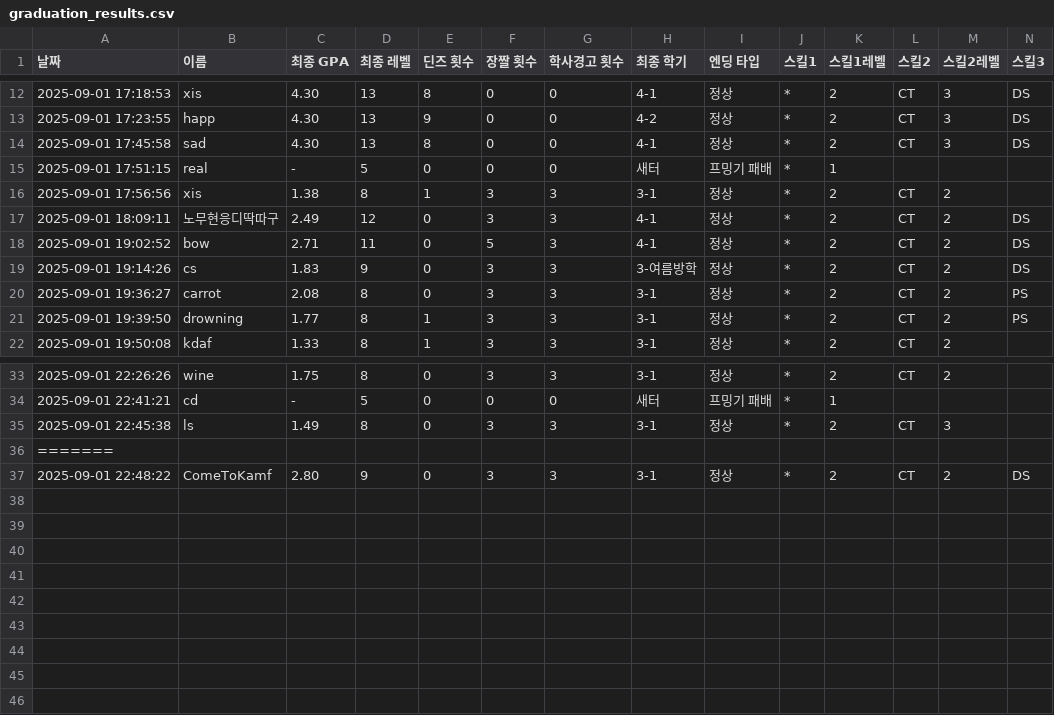
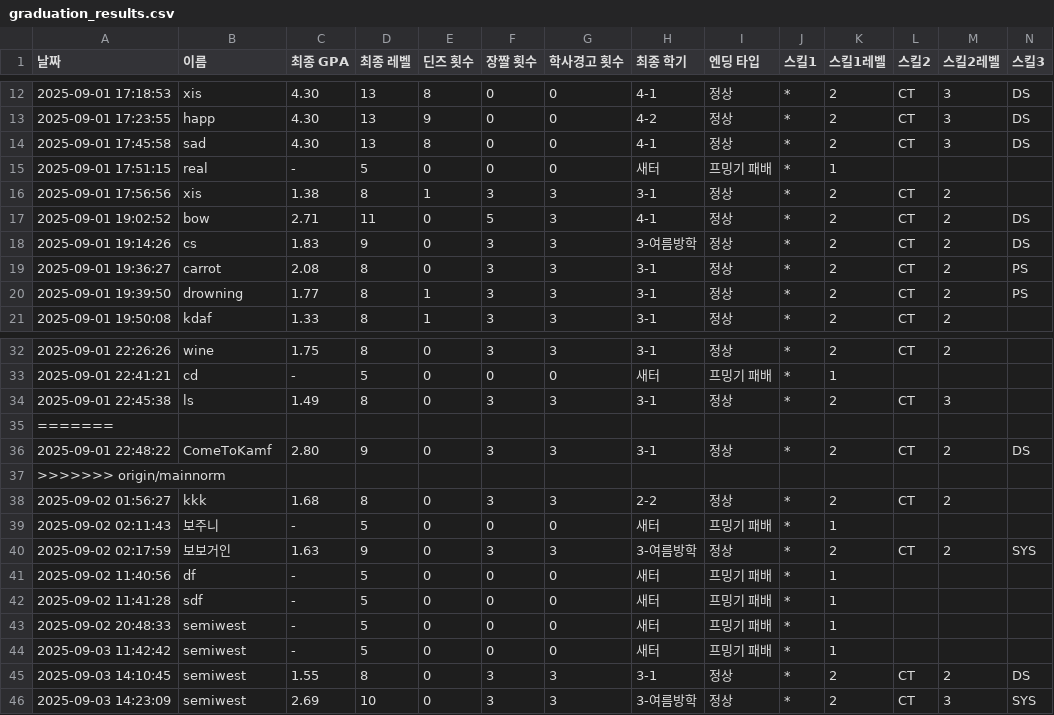
Before and after one commit to SemiWest/CSmonster, a CSV file: pys/results/graduation/graduation_results.csv, drawn as a sheet; only a part is shown, gaps mark what is left out; removed rows and columns are numbered as before the commit, all else as after; rows hold the shown columns only; the diff names each change by its address in the sheet, - before the commit and + after, or states it on an @@ line.

Commit message:
dfs

```diff
--- a/pys/results/graduation/graduation_results.csv
+++ b/pys/results/graduation/graduation_results.csv
-row 17: 2025-09-01 18:09:11 | 노무현응디딱따구 | 2.49 | 12 | 0 | 3 | 3 | 4-1 | 정상 | * | 2 | CT | 2 | DS
+row 37: >>>>>>> origin/mainnorm
+row 38: 2025-09-02 01:56:27 | kkk | 1.68 | 8 | 0 | 3 | 3 | 2-2 | 정상 | * | 2 | CT | 2
+row 39: 2025-09-02 02:11:43 | 보주니 | - | 5 | 0 | 0 | 0 | 새터 | 프밍기 패배 | * | 1
+row 40: 2025-09-02 02:17:59 | 보보거인 | 1.63 | 9 | 0 | 3 | 3 | 3-여름방학 | 정상 | * | 2 | CT | 2 | SYS
+row 41: 2025-09-02 11:40:56 | df | - | 5 | 0 | 0 | 0 | 새터 | 프밍기 패배 | * | 1
+row 42: 2025-09-02 11:41:28 | sdf | - | 5 | 0 | 0 | 0 | 새터 | 프밍기 패배 | * | 1
+row 43: 2025-09-02 20:48:33 | semiwest | - | 5 | 0 | 0 | 0 | 새터 | 프밍기 패배 | * | 1
+row 44: 2025-09-03 11:42:42 | semiwest | - | 5 | 0 | 0 | 0 | 새터 | 프밍기 패배 | * | 1
+row 45: 2025-09-03 14:10:45 | semiwest | 1.55 | 8 | 0 | 3 | 3 | 3-1 | 정상 | * | 2 | CT | 2 | DS
+row 46: 2025-09-03 14:23:09 | semiwest | 2.69 | 10 | 0 | 3 | 3 | 3-여름방학 | 정상 | * | 2 | CT | 3 | SYS
```
